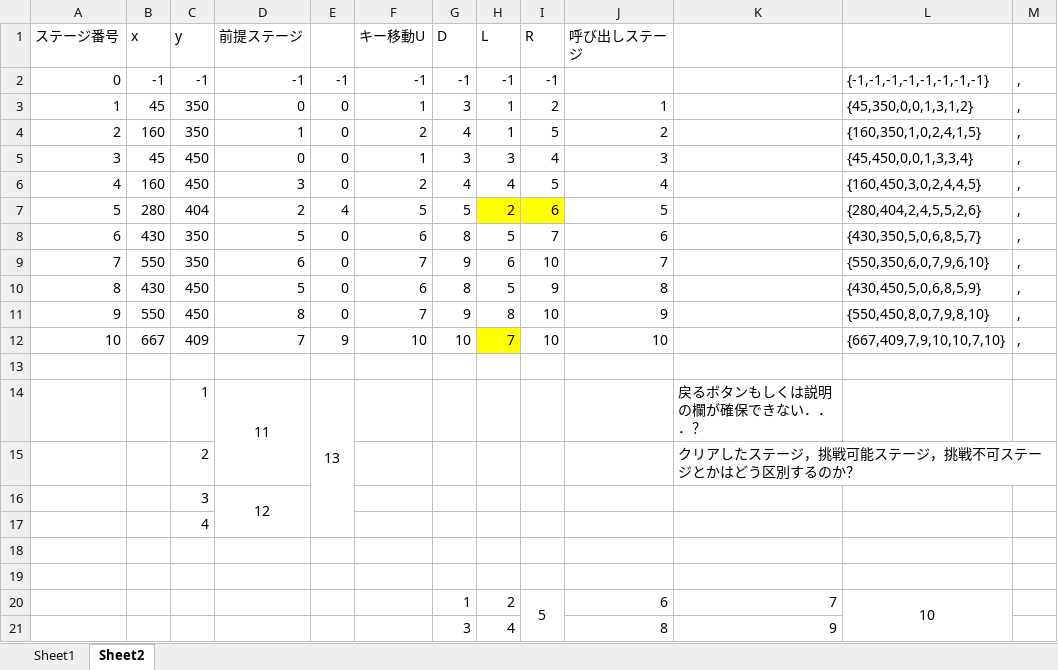
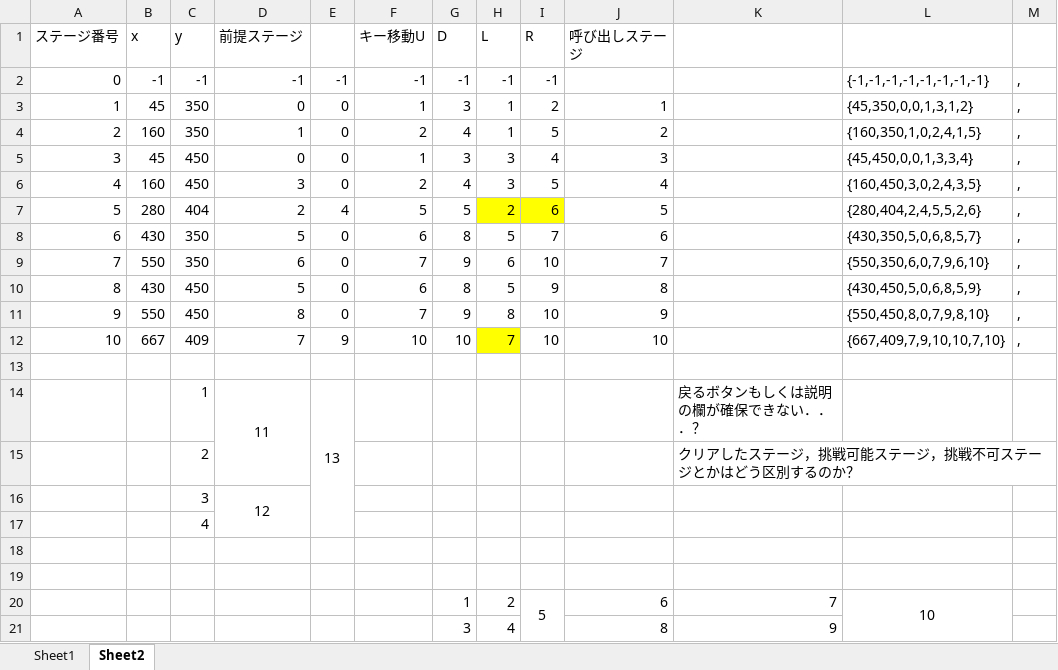
Before and after one commit to Hilary02/EarthInvasion, an Excel workbook: ステージセレクト画面のサイズ調整.xlsx, sheet Sheet2, drawn as a sheet; values as stored, in another font and other column widths than the file's, no borders; the diff names each change by its address in the sheet, - before the commit and + after, or states it on an @@ line.

```diff
--- a/ステージセレクト画面のサイズ調整.xlsx (sheet Sheet2)
+++ b/ステージセレクト画面のサイズ調整.xlsx (sheet Sheet2)
-H6 (L): 4
+H6 (L): 3
-L6: {160,450,3,0,2,4,4,5}
+L6: {160,450,3,0,2,4,3,5}
```
Also changed, not shown: 5 other files.
